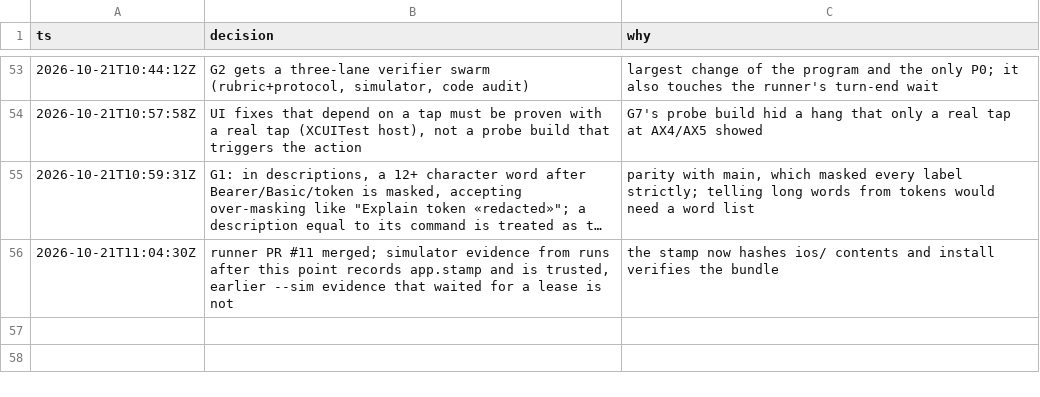
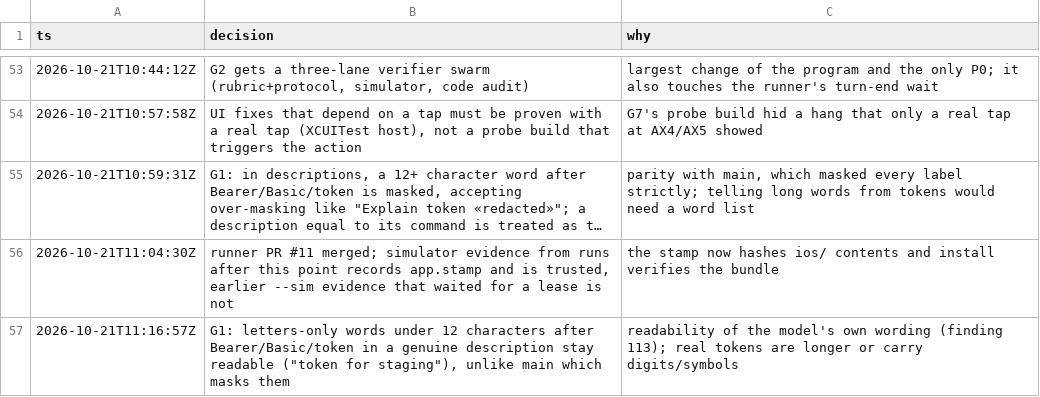
Before and after one commit to IamP5/claudio-bot, a TSV file: docs/ux-program/decisions.tsv, drawn as a sheet; only a part is shown, gaps mark what is left out; long unchanged cells end in …; the diff names each change by its address in the sheet, - before the commit and + after, or states it on an @@ line.

```diff
--- a/docs/ux-program/decisions.tsv
+++ b/docs/ux-program/decisions.tsv
+row 57: 2026-10-21T11:16:57Z | G1: letters-only words under 12 characters after Bearer/Basic/token in a genuine description stay readable ("token for staging"), unlike main which masks them | readability of the model's own wording (finding 113); real tokens are longer or carry digits/symbols
```
Also changed, not shown: docs/ux-program/agents.tsv, 1 other file.
